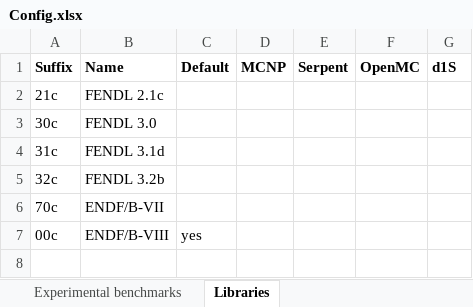
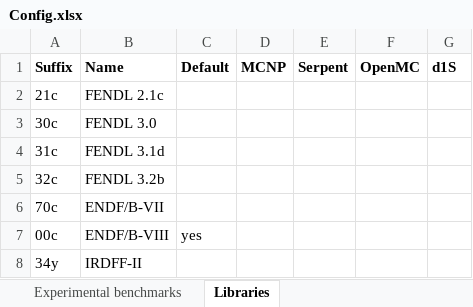
Before and after one commit to JADE-V-V/JADE, an Excel workbook: jade/default_settings/Config.xlsx, sheet Libraries, drawn as a sheet; values as stored, in another font and other column widths than the file's, no borders; the diff names each change by its address in the sheet, - before the commit and + after, or states it on an @@ line.

```diff
--- a/jade/default_settings/Config.xlsx (sheet Libraries)
+++ b/jade/default_settings/Config.xlsx (sheet Libraries)
+row 8: 34y | IRDFF-II
```
Also changed, not shown: 42 other files.
